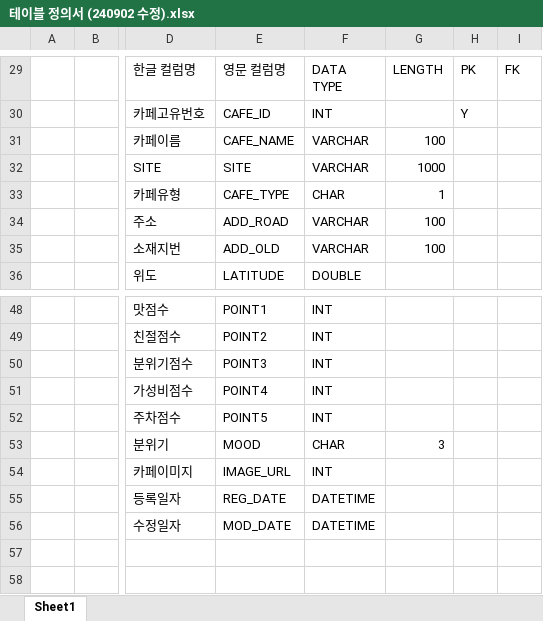
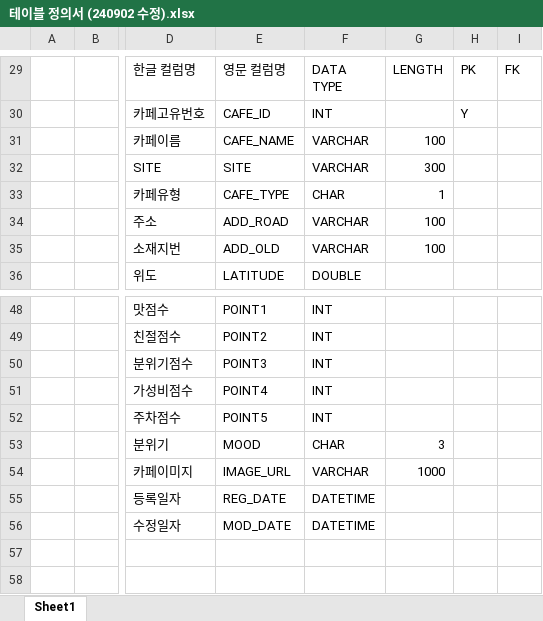
Before and after one commit to SanghyeonLee97/202408_MainProject, an Excel workbook: 프로젝트 문서/설계 문서/테이블 정의서/테이블 정의서 (240902 수정).xlsx, sheet Sheet1, drawn as a sheet; only a part is shown, gaps mark what is left out; values as stored, in another font and other column widths than the file's, no cell formats; the diff names each change by its address in the sheet, - before the commit and + after, or states it on an @@ line.

Commit message:
Update 테이블 정의서 (240902 수정).xlsx

```diff
--- a/프로젝트 문서/설계 문서/테이블 정의서/테이블 정의서 (240902 수정).xlsx (sheet Sheet1)
+++ b/프로젝트 문서/설계 문서/테이블 정의서/테이블 정의서 (240902 수정).xlsx (sheet Sheet1)
-G32: 1000
+G32: 300
-F54: INT
+F54: VARCHAR
-G54: (empty)
+G54: 1000
```
Also changed, not shown: cell formats.
